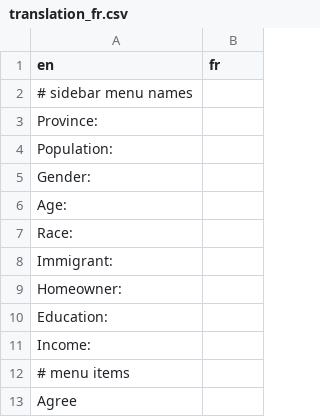
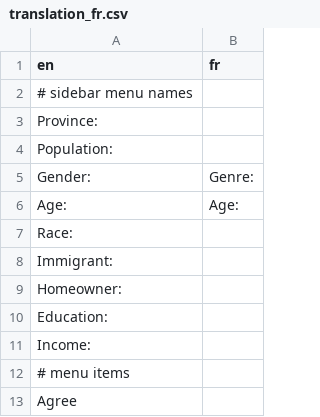
Before and after one commit to canadian-municipal-barometer/attitudes-shiny-app, a CSV file: data/translation/translation_fr.csv, drawn as a sheet; only a part is shown.

Commit message:
add translations

```diff
--- a/data/translation/translation_fr.csv
+++ b/data/translation/translation_fr.csv
@@ -4,4 +4,4 @@ Province:,
 Population:,
-Gender:,
-Age:,
+Gender:,Genre:
+Age:,Age:
 Race:,
```
